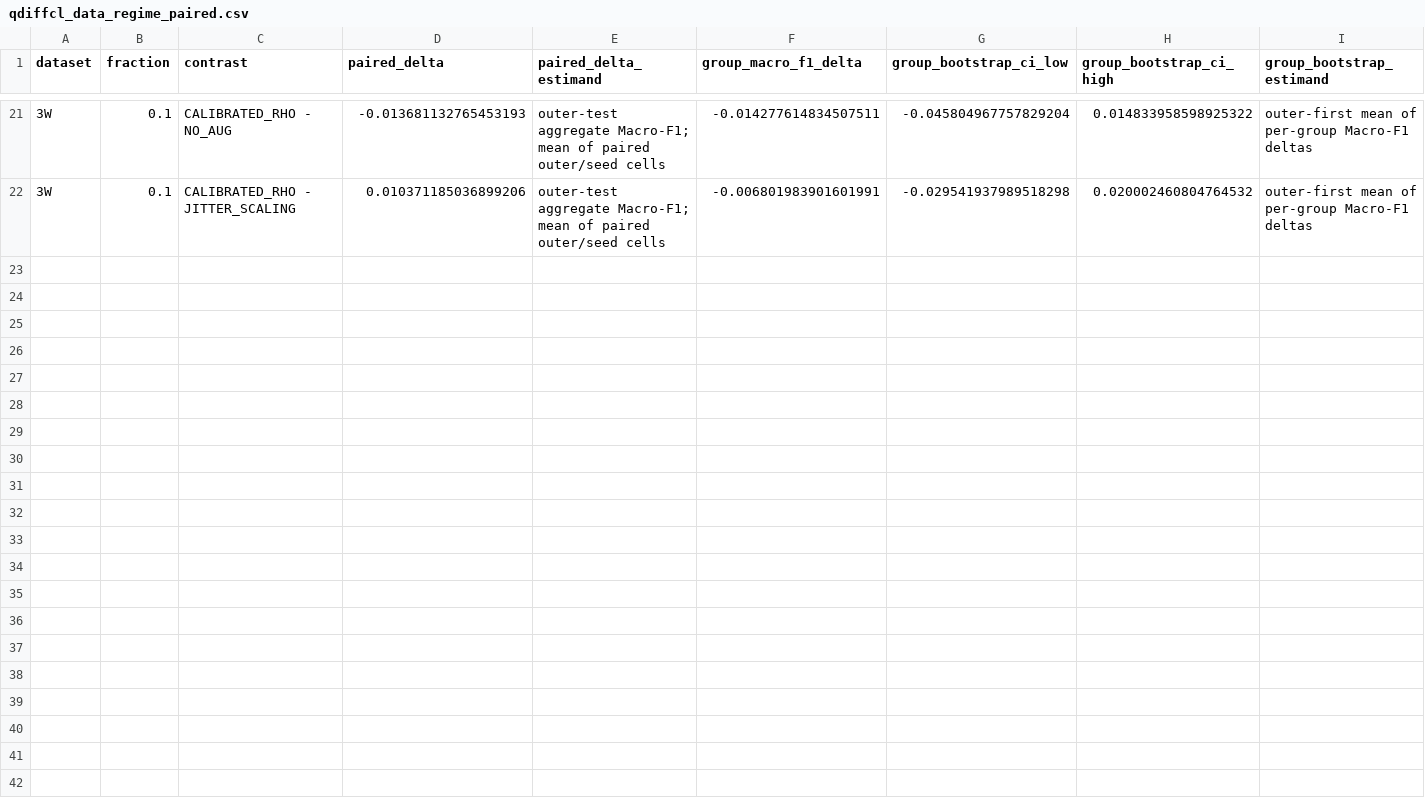
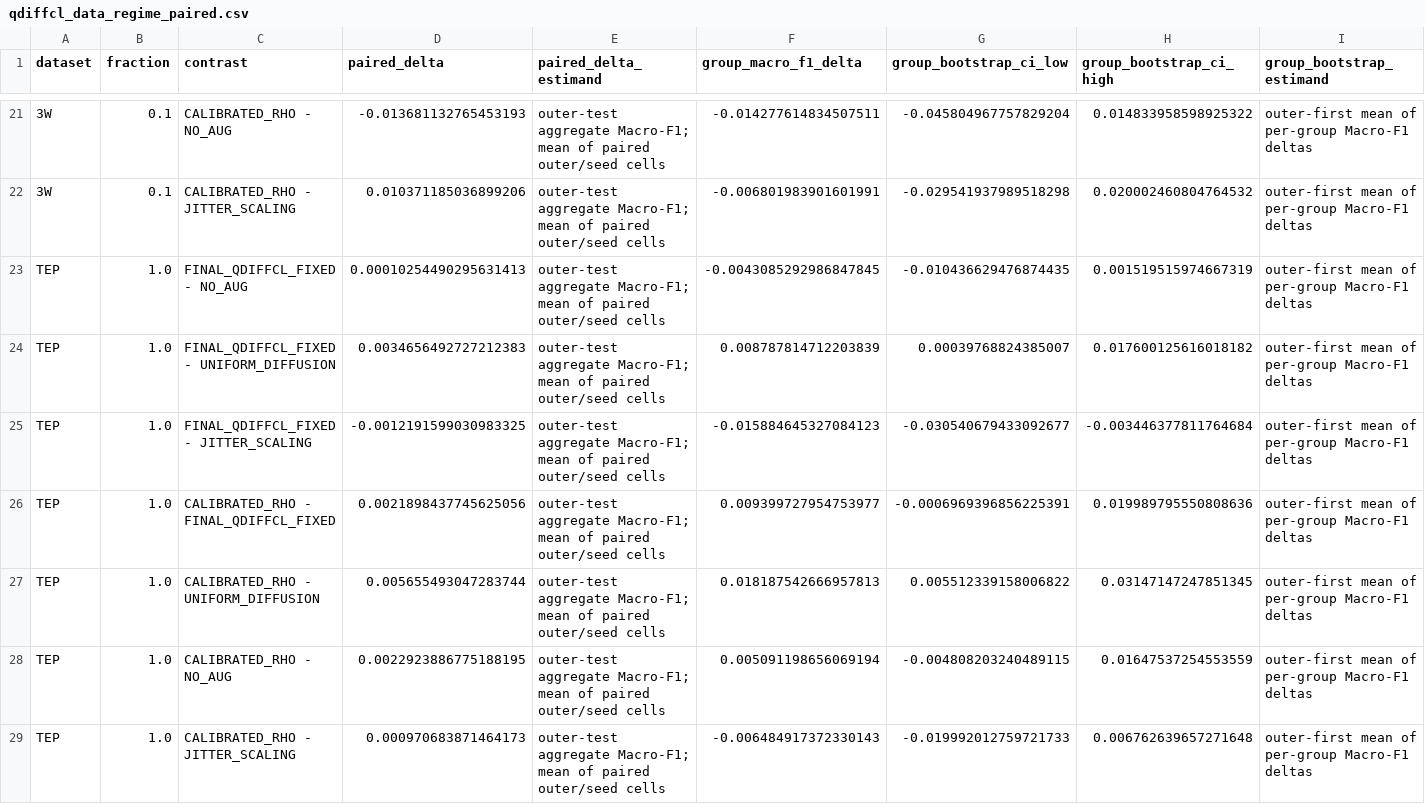
Before and after one commit to LTY0527/Q-DiffCL, a CSV file: analysis/results/qdiffcl_data_regime_paired.csv, drawn as a sheet; only a part is shown, gaps mark what is left out; rows hold the shown columns only; the diff names each change by its address in the sheet, - before the commit and + after, or states it on an @@ line.

```diff
--- a/analysis/results/qdiffcl_data_regime_paired.csv
+++ b/analysis/results/qdiffcl_data_regime_paired.csv
+row 23: TEP | 1.0 | FINAL_QDIFFCL_FIXED - NO_AUG | 0.00010254490295631413 | outer-test aggregate Macro-F1; mean of paired outer/seed cells | -0.0043085292986847845 | -0.010436629476874435 | 0.001519515974667319 | outer-first mean of per-group Macro-F1 deltas
+row 24: TEP | 1.0 | FINAL_QDIFFCL_FIXED - UNIFORM_DIFFUSION | 0.0034656492727212383 | outer-test aggregate Macro-F1; mean of paired outer/seed cells | 0.008787814712203839 | 0.00039768824385007 | 0.017600125616018182 | outer-first mean of per-group Macro-F1 deltas
+row 25: TEP | 1.0 | FINAL_QDIFFCL_FIXED - JITTER_SCALING | -0.0012191599030983325 | outer-test aggregate Macro-F1; mean of paired outer/seed cells | -0.015884645327084123 | -0.030540679433092677 | -0.003446377811764684 | outer-first mean of per-group Macro-F1 deltas
+row 26: TEP | 1.0 | CALIBRATED_RHO - FINAL_QDIFFCL_FIXED | 0.0021898437745625056 | outer-test aggregate Macro-F1; mean of paired outer/seed cells | 0.009399727954753977 | -0.0006969396856225391 | 0.019989795550808636 | outer-first mean of per-group Macro-F1 deltas
+row 27: TEP | 1.0 | CALIBRATED_RHO - UNIFORM_DIFFUSION | 0.005655493047283744 | outer-test aggregate Macro-F1; mean of paired outer/seed cells | 0.018187542666957813 | 0.005512339158006822 | 0.03147147247851345 | outer-first mean of per-group Macro-F1 deltas
+row 28: TEP | 1.0 | CALIBRATED_RHO - NO_AUG | 0.0022923886775188195 | outer-test aggregate Macro-F1; mean of paired outer/seed cells | 0.005091198656069194 | -0.004808203240489115 | 0.01647537254553559 | outer-first mean of per-group Macro-F1 deltas
+row 29: TEP | 1.0 | CALIBRATED_RHO - JITTER_SCALING | 0.000970683871464173 | outer-test aggregate Macro-F1; mean of paired outer/seed cells | -0.006484917372330143 | -0.019992012759721733 | 0.006762639657271648 | outer-first mean of per-group Macro-F1 deltas
```
Also changed, not shown: analysis/results/qdiffcl_data_regime_summary.csv, 13 other files.
